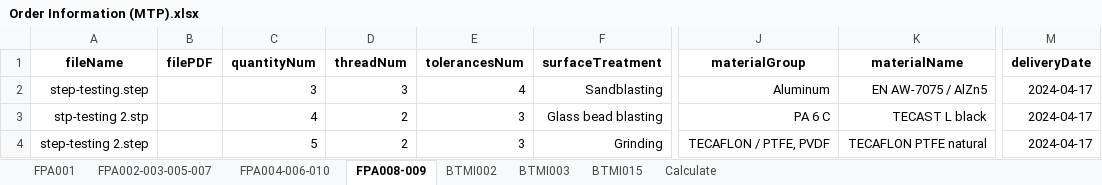
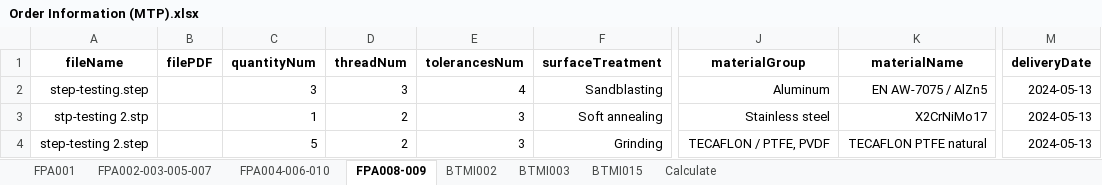
Before and after one commit to baothuy/gocad-auto-katalon, an Excel workbook: Data/Milled Or Turned Parts/Order/Order Information (MTP).xlsx, sheet FPA008-009, drawn as a sheet; only a part is shown, gaps mark what is left out; values as stored, in another font and other column widths than the file's, no borders; the diff names each change by its address in the sheet, - before the commit and + after, or states it on an @@ line.

```diff
--- a/Data/Milled Or Turned Parts/Order/Order Information (MTP).xlsx (sheet FPA008-009)
+++ b/Data/Milled Or Turned Parts/Order/Order Information (MTP).xlsx (sheet FPA008-009)
-M2:M4 (deliveryDate): 2024-04-17
+M2:M4 (deliveryDate): 2024-05-13
-C3 (quantityNum): 4
+C3 (quantityNum): 1
-F3 (surfaceTreatment): Glass bead blasting
+F3 (surfaceTreatment): Soft annealing
-J3 (materialGroup): PA 6 C
+J3 (materialGroup): Stainless steel
-K3 (materialName): TECAST L black
+K3 (materialName): X2CrNiMo17
```
Also changed, not shown: sheet FPA002-003-005-007, sheet FPA001, sheet Calculate, Data/Sheet Metal Part/Order/Order Information (SMP).xlsx, 1 other file.
